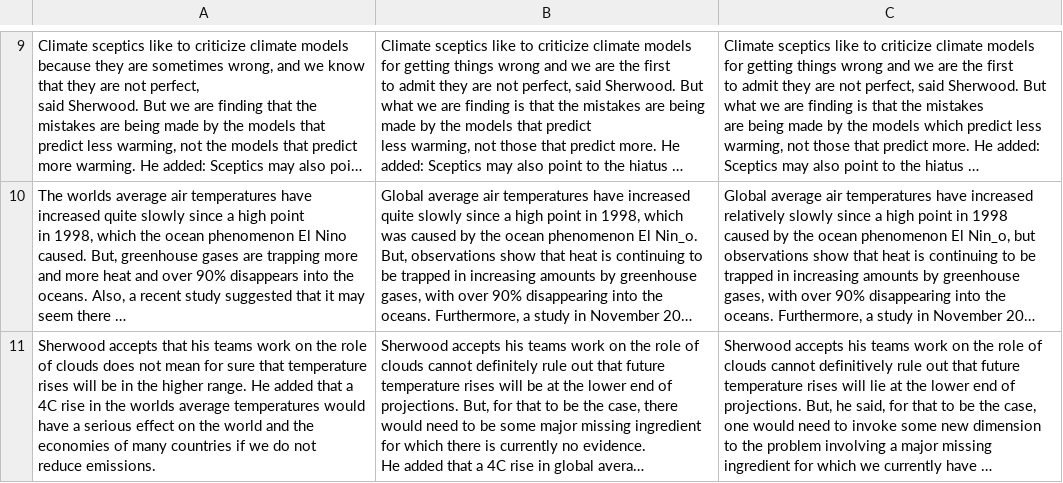
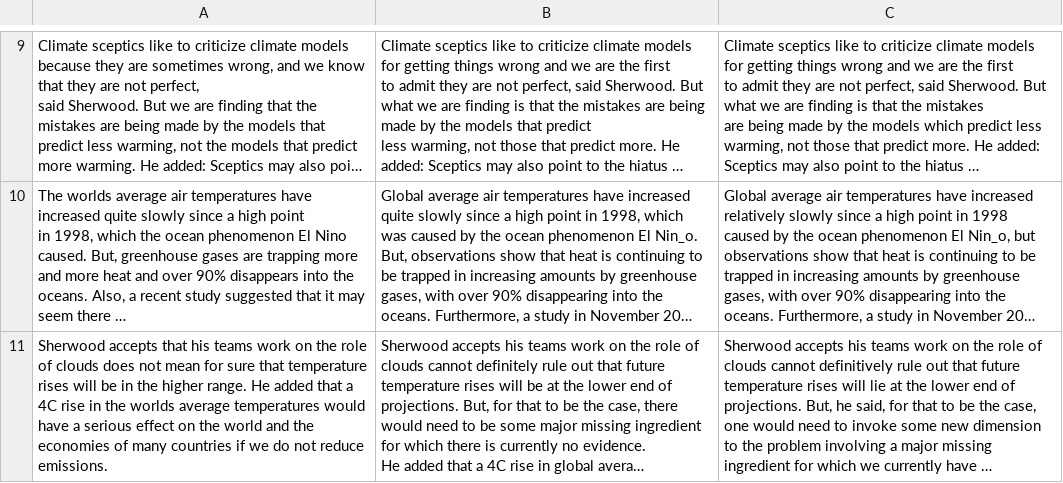
Before and after one commit to dec0dedd/lexcomp, a CSV file: data_train/onestop/WNL Planet.csv, drawn as a sheet; only a part is shown, gaps mark what is left out; long unchanged cells end in …; the diff names each change by its address in the sheet, - before the commit and + after, or states it on an @@ line.

```diff
--- a/data_train/onestop/WNL Planet.csv
+++ b/data_train/onestop/WNL Planet.csv
-A11: …reduce emissions.
+A11: …reduce emissions.
```
Also changed, not shown: data_train/onestop/WNL Pizza chain.csv, data_train/onestop/WNL Tributes.csv, 14 other files.
